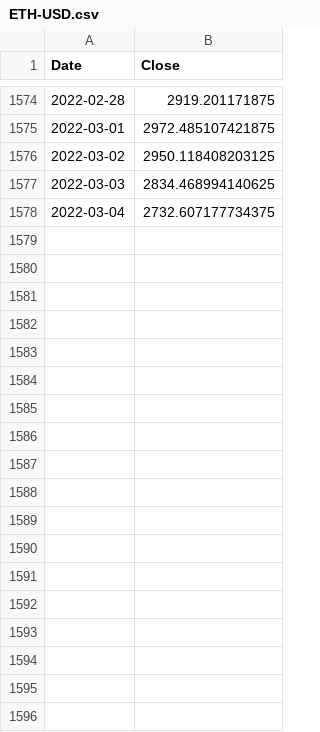
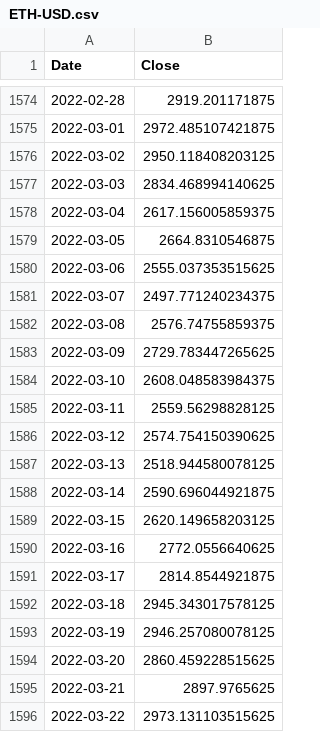
Before and after one commit to Rehby/CryptoProject, a CSV file: data/ETH-USD.csv, drawn as a sheet; only a part is shown, gaps mark what is left out; the diff covers the shown part only.

```diff
--- a/data/ETH-USD.csv
+++ b/data/ETH-USD.csv
@@ -1577,2 +1577,20 @@ Date,Close
 2022-03-03,2834.468994140625
-2022-03-04,2732.607177734375
+2022-03-04,2617.156005859375
+2022-03-05,2664.8310546875
+2022-03-06,2555.037353515625
+2022-03-07,2497.771240234375
+2022-03-08,2576.74755859375
+2022-03-09,2729.783447265625
+2022-03-10,2608.048583984375
+2022-03-11,2559.56298828125
+2022-03-12,2574.754150390625
+2022-03-13,2518.944580078125
+2022-03-14,2590.696044921875
+2022-03-15,2620.149658203125
+2022-03-16,2772.0556640625
+2022-03-17,2814.8544921875
+2022-03-18,2945.343017578125
+2022-03-19,2946.257080078125
+2022-03-20,2860.459228515625
+2022-03-21,2897.9765625
+2022-03-22,2973.131103515625
```
Also changed, not shown: 38 added rows elsewhere in this file, data/BTC-USD.csv, 7 other files.
